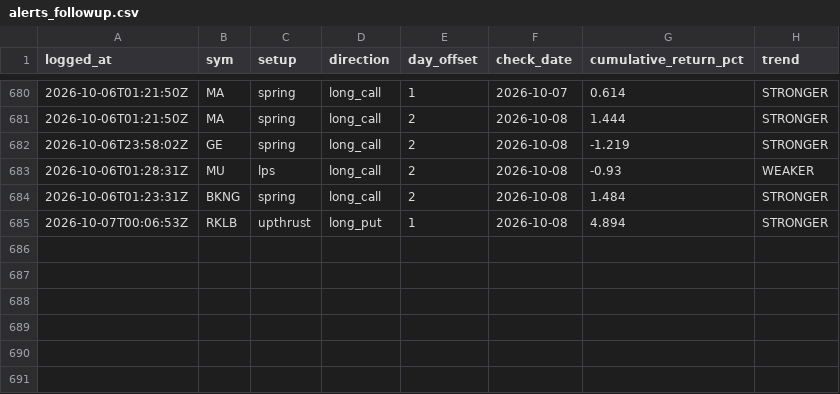
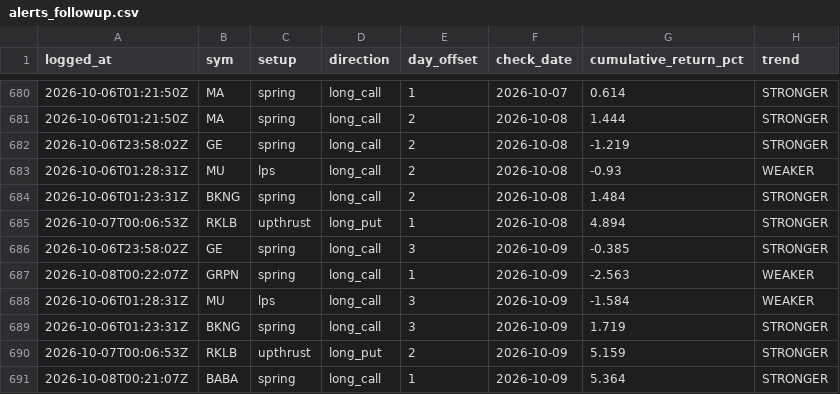
Before and after one commit to phani4393/wyckoff-scanner-ci, a CSV file: data/alerts_followup.csv, drawn as a sheet; only a part is shown, gaps mark what is left out; the diff names each change by its address in the sheet, - before the commit and + after, or states it on an @@ line.

```diff
--- a/data/alerts_followup.csv
+++ b/data/alerts_followup.csv
+row 686: 2026-10-06T23:58:02Z | GE | spring | long_call | 3 | 2026-10-09 | -0.385 | STRONGER
+row 687: 2026-10-08T00:22:07Z | GRPN | spring | long_call | 1 | 2026-10-09 | -2.563 | WEAKER
+row 688: 2026-10-06T01:28:31Z | MU | lps | long_call | 3 | 2026-10-09 | -1.584 | WEAKER
+row 689: 2026-10-06T01:23:31Z | BKNG | spring | long_call | 3 | 2026-10-09 | 1.719 | STRONGER
+row 690: 2026-10-07T00:06:53Z | RKLB | upthrust | long_put | 2 | 2026-10-09 | 5.159 | STRONGER
+row 691: 2026-10-08T00:21:07Z | BABA | spring | long_call | 1 | 2026-10-09 | 5.364 | STRONGER
```
